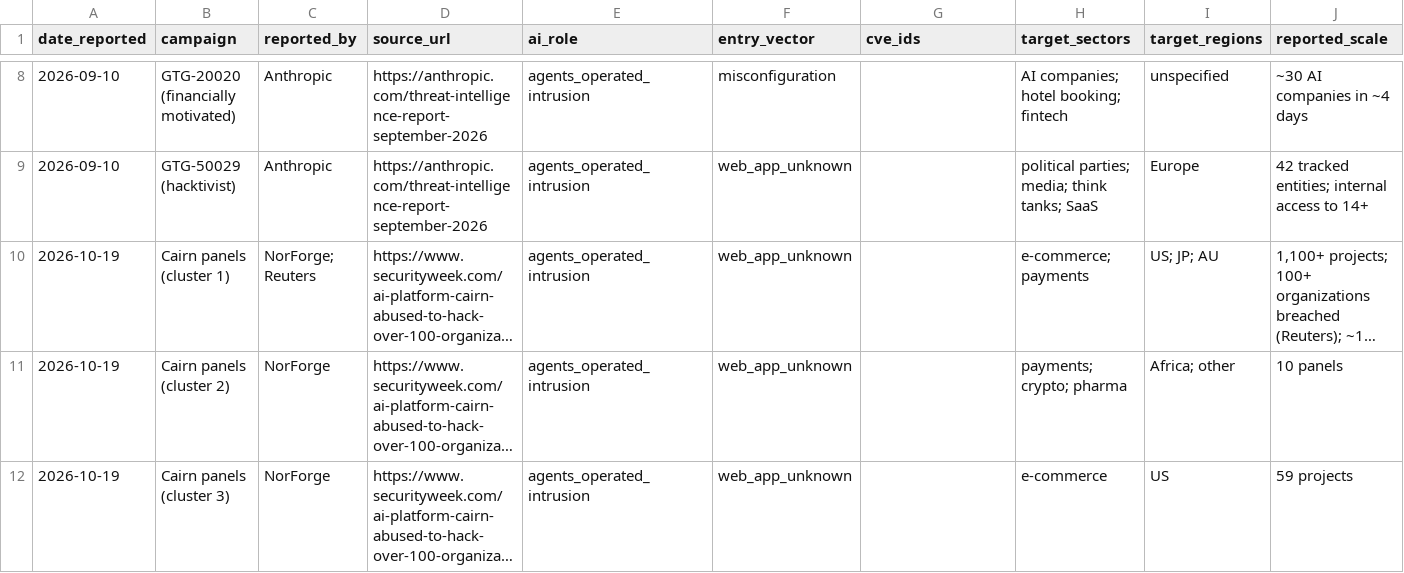
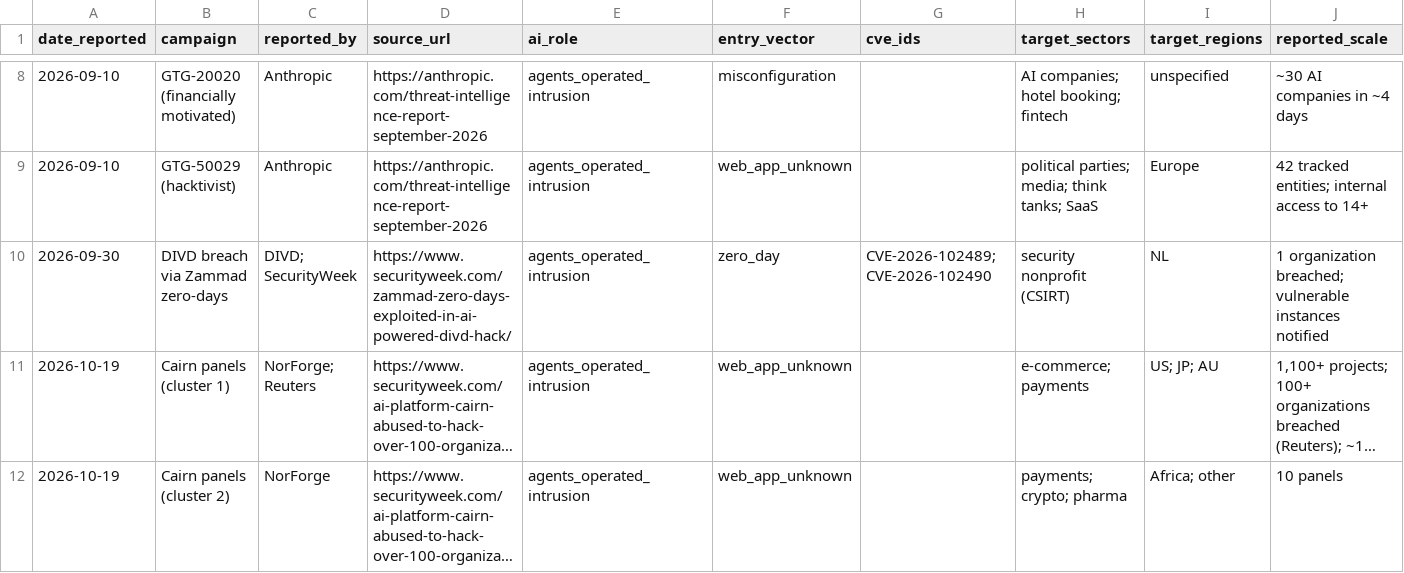
Before and after one commit to pagagne/internet-security-snapshot, a CSV file: exploratory/ai_attack_campaigns.csv, drawn as a sheet; only a part is shown, gaps mark what is left out; the shorter side is filled out with more unchanged rows; long unchanged cells end in …; rows hold the shown columns only; the diff names each change by its address in the sheet, - before the commit and + after, or states it on an @@ line.

```diff
--- a/exploratory/ai_attack_campaigns.csv
+++ b/exploratory/ai_attack_campaigns.csv
+row 10: 2026-09-30 | DIVD breach via Zammad zero-days | DIVD; SecurityWeek | https://www.securityweek.com/zammad-zero-days-exploited-in-ai-powered-divd-hack/ | agents_operated_intrusion | zero_day | CVE-2026-102489;CVE-2026-102490 | security nonprofit (CSIRT) | NL | 1 organization breached; vulnerable instances notified
```
Also changed, not shown: 1 other file.
